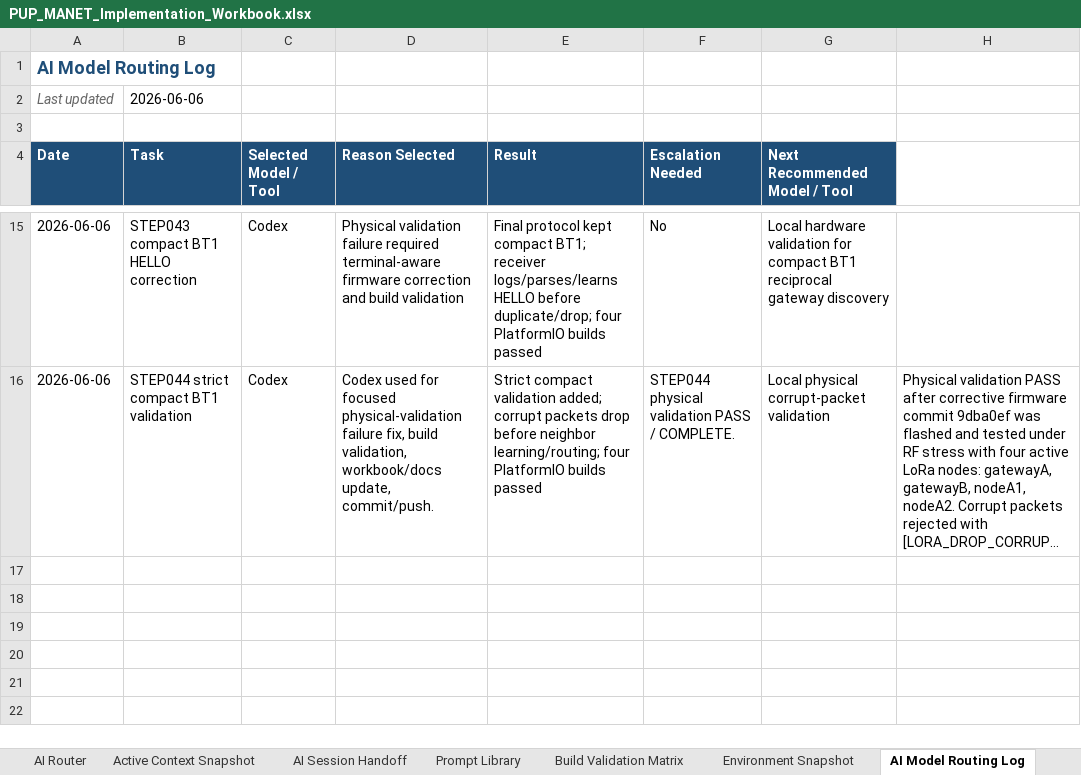
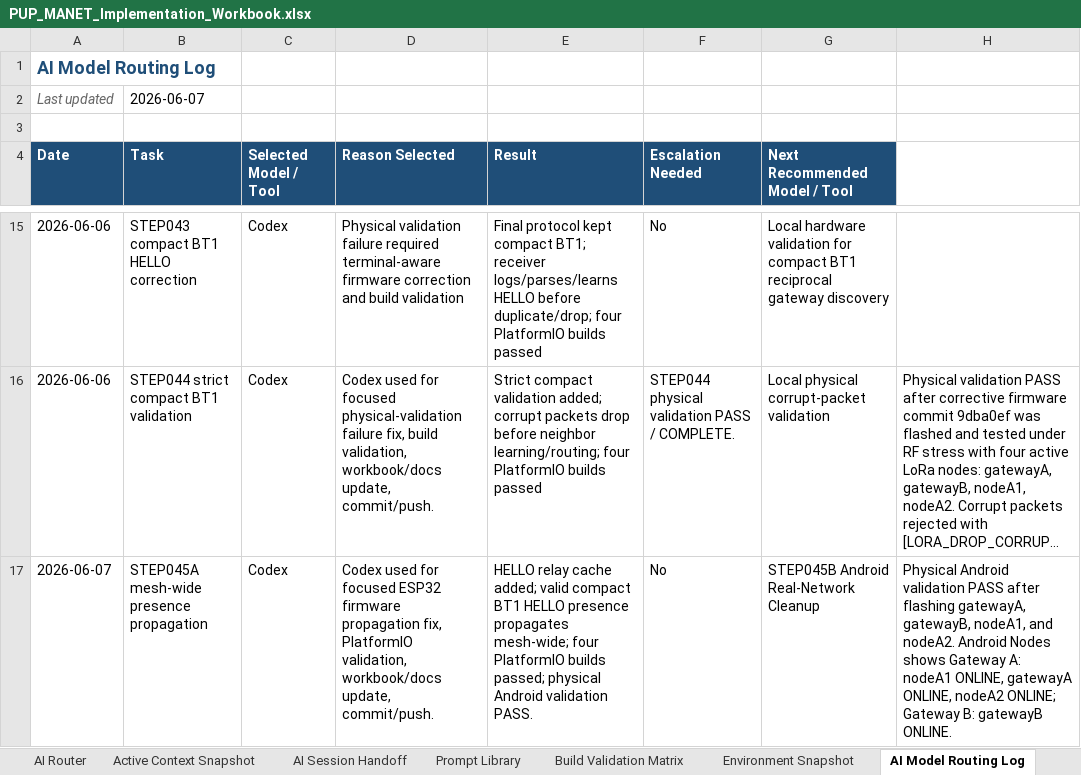
Before and after one commit to pagibetech/pup-manet-emergency-messaging, an Excel workbook: docs/workbook/PUP_MANET_Implementation_Workbook.xlsx, sheet AI Model Routing Log, drawn as a sheet; only a part is shown, gaps mark what is left out; long unchanged cells end in …; values as stored, in another font and other column widths than the file's, no borders; the diff names each change by its address in the sheet, - before the commit and + after, or states it on an @@ line.

Commit message:
Mark STEP045A mesh-wide presence propagation pass

```diff
--- a/docs/workbook/PUP_MANET_Implementation_Workbook.xlsx (sheet AI Model Routing Log)
+++ b/docs/workbook/PUP_MANET_Implementation_Workbook.xlsx (sheet AI Model Routing Log)
-B2 (Task): 2026-06-06
+B2 (Task): 2026-06-07
+row 17: 2026-06-07 | STEP045A mesh-wide presence propagation | Codex | Codex used for focused ESP32 firmware propagation fix, PlatformIO validation, workbook/docs update, commit/push. | HELLO relay cache added; valid compact BT1 HELLO presence propagates mesh-wide; four PlatformIO builds passed; physical Android validation PASS. | No | STEP045B Android Real-Network Cleanup | Physical Android validation PASS after flashing gatewayA, gatewayB, nodeA1, and nodeA2. Android Nodes shows Gateway A: nodeA1 ONLINE, gatewayA ONLINE, nodeA2 ONLINE; Gateway B: gatewayB ONLINE.
```
Also changed, not shown: sheet Architecture, sheet Detailed Steps, sheet Build Validation Matrix, sheet Test Campaign, sheet Codex Task Log, sheet AI Session Handoff, 6 more sheets, 6 other files.
